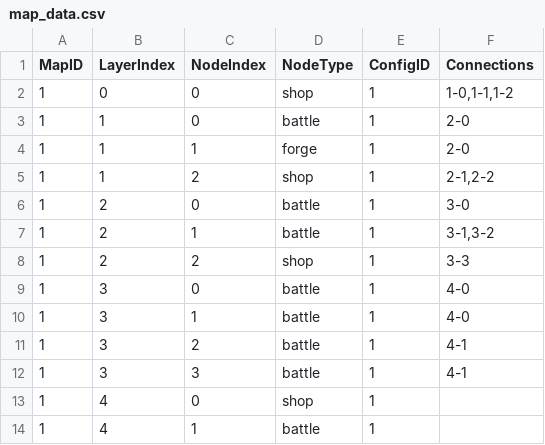
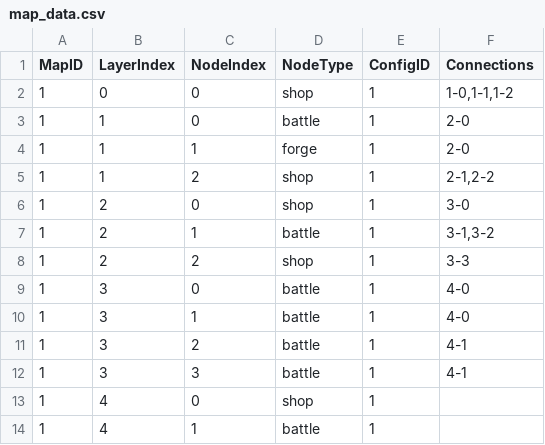
Before and after one commit to lurenhu/Backpack-Survivor, a CSV file: config/map_data.csv, drawn as a sheet.

Commit message:
Clean up forge preview cards on exit, sync card data on drag; update map node type

```diff
--- a/config/map_data.csv
+++ b/config/map_data.csv
@@ -5,3 +5,3 @@ MapID,LayerIndex,NodeIndex,NodeType,ConfigID,Connections
 1,1,2,shop,1,"2-1,2-2"
-1,2,0,battle,1,"3-0"
+1,2,0,shop,1,"3-0"
 1,2,1,battle,1,"3-1,3-2"
```
Also changed, not shown: 2 other files.
